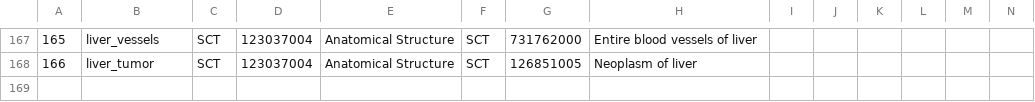
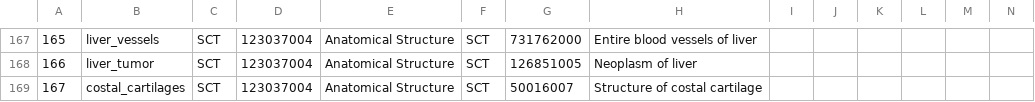
Before and after one commit to lassoan/SlicerTotalSegmentator, a CSV file: TotalSegmentator/Resources/totalsegmentator_snomed_mapping.csv, drawn as a sheet; only a part is shown, gaps mark what is left out.

Commit message:
Fix mapping of costal_cartilages

```diff
--- a/TotalSegmentator/Resources/totalsegmentator_snomed_mapping.csv
+++ b/TotalSegmentator/Resources/totalsegmentator_snomed_mapping.csv
@@ -168 +168,2 @@
 166,liver_tumor,SCT,123037004,Anatomical Structure,SCT,126851005,Neoplasm of liver,,,,,,
+167,costal_cartilages,SCT,123037004,Anatomical Structure,SCT,50016007,Structure of costal cartilage,,,,,,
```
